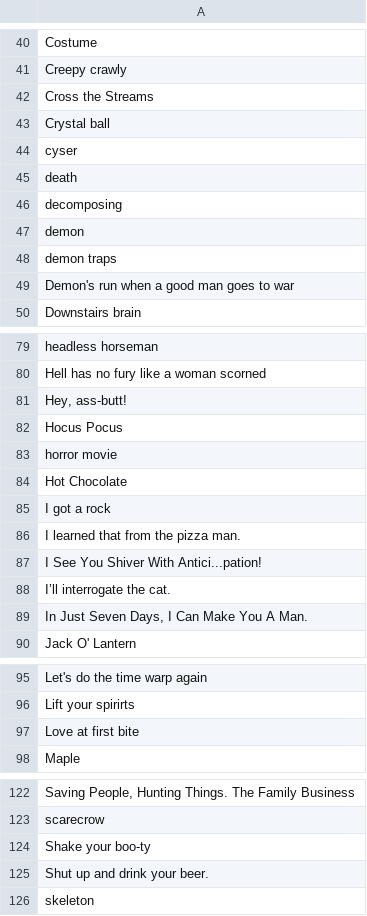
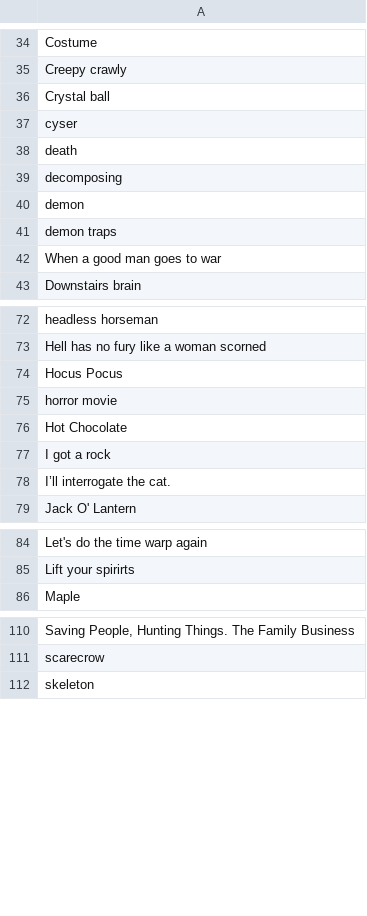
Before and after one commit to beammeup8/CardGameGenerator, a CSV file: HalloweenPhrases.csv, drawn as a sheet; only a part is shown, gaps mark what is left out; removed rows and columns are numbered as before the commit, all else as after; the diff covers the shown part only; the diff names each change by its address in the sheet, - before the commit and + after, or states it on an @@ line.

```diff
--- a/HalloweenPhrases.csv
+++ b/HalloweenPhrases.csv
-row 42: Cross the Streams
-A42: Demon's run when a good man goes to war
+A42: When a good man goes to war
-row 81: Hey, ass-butt!
-row 86: I learned that from the pizza man.
-row 87: I See You Shiver With Antici...pation!
-row 89: In Just Seven Days, I Can Make You A Man.
-row 97: Love at first bite
-row 124: Shake your boo-ty
-row 125: Shut up and drink your beer.
```
Also changed, not shown: 12 removed rows elsewhere in this file, 1 other file.
